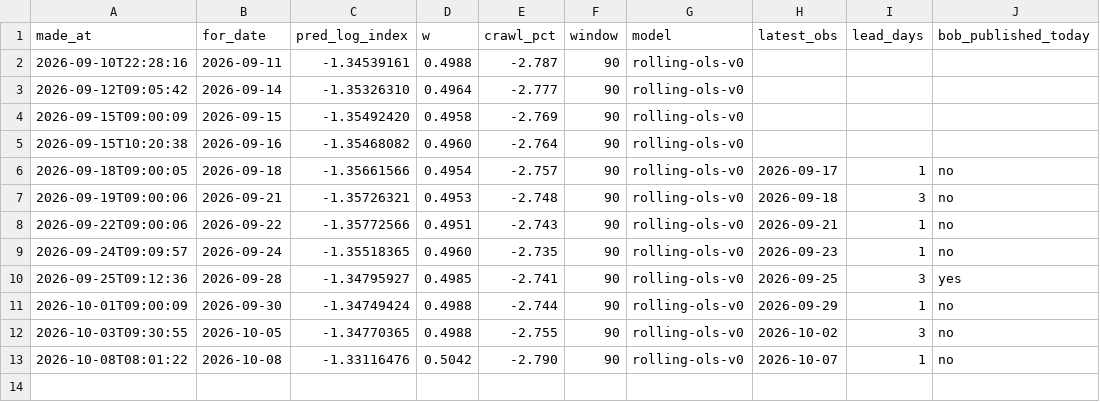
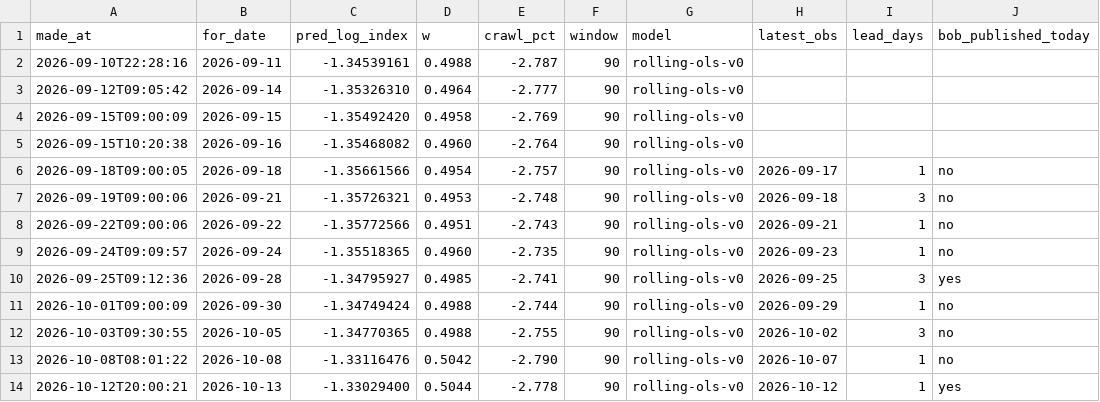
Before and after one commit to nnyashabradley-dot/tekanyetso, a CSV file: predictions.csv, drawn as a sheet; the diff names each change by its address in the sheet, - before the commit and + after, or states it on an @@ line.

```diff
--- a/predictions.csv
+++ b/predictions.csv
+row 14: 2026-10-12T20:00:21 | 2026-10-13 | -1.33029400 | 0.5044 | -2.778 | 90 | rolling-ols-v0 | 2026-10-12 | 1 | yes
```
Also changed, not shown: data/rates.csv, 2 other files.
